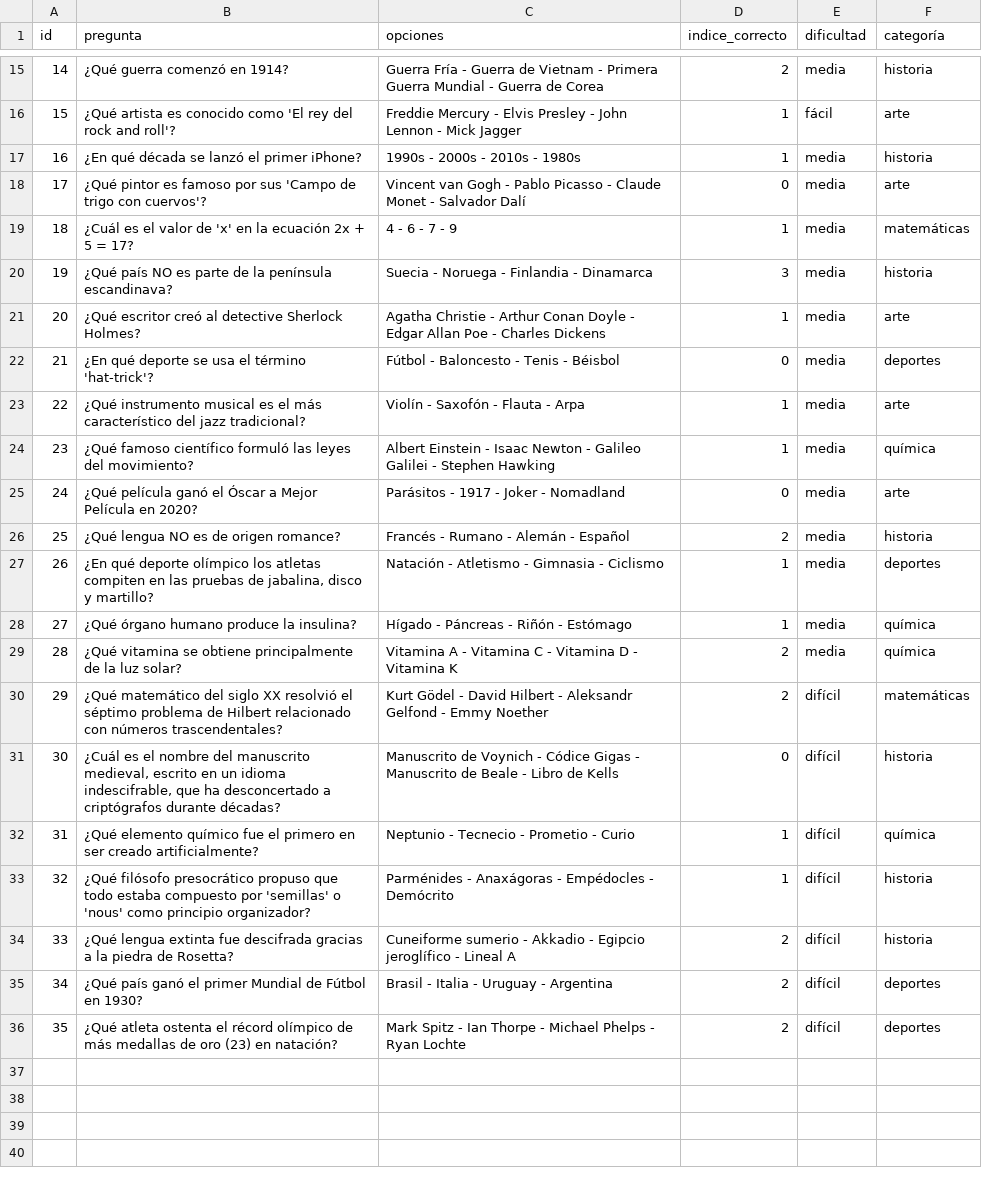
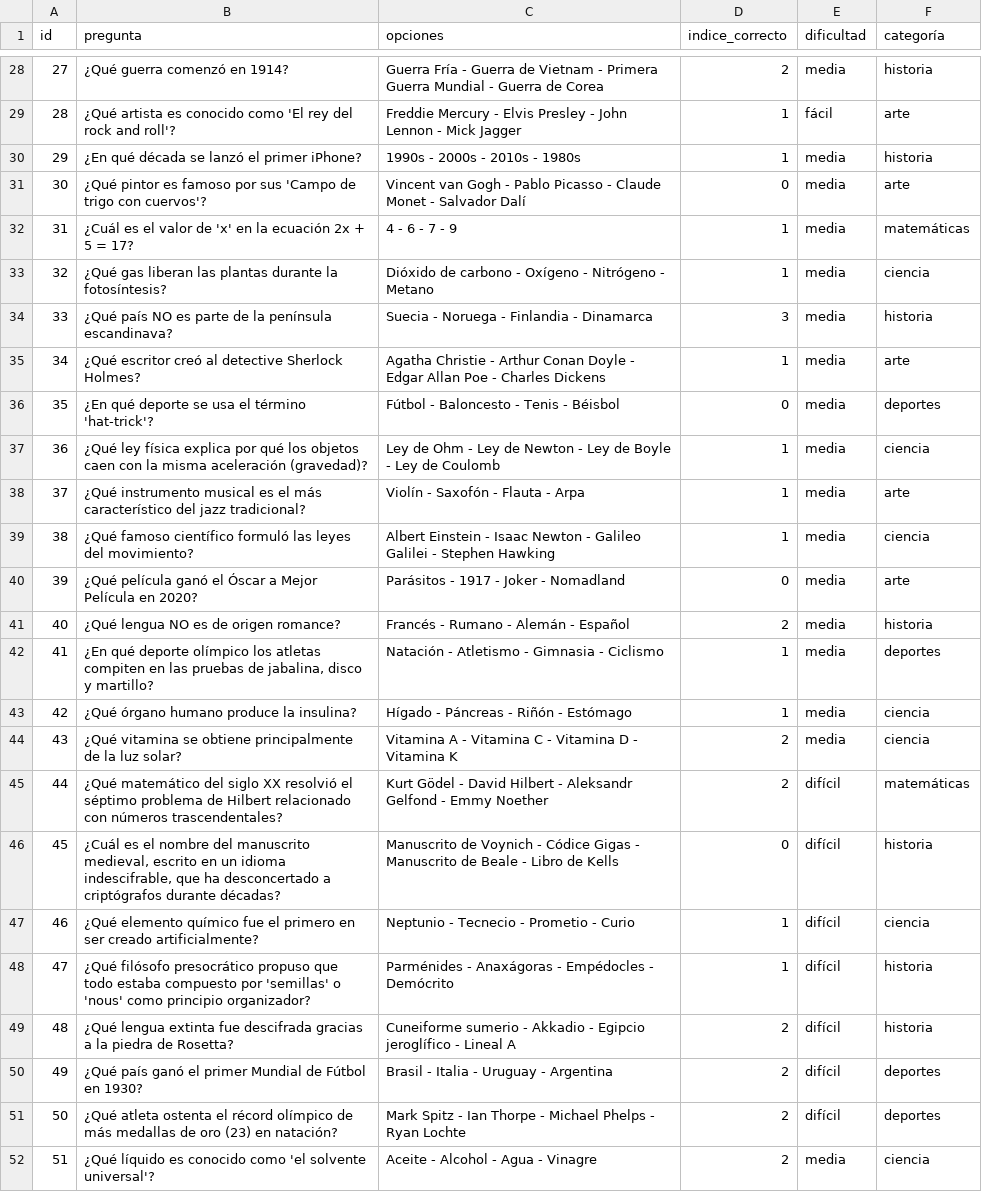
Before and after one commit to soytucuenta/Anabia.Castillo.Segundo.Parcial, a CSV file: preguntas.csv, drawn as a sheet; only a part is shown, gaps mark what is left out; addresses are those after the commit; the diff covers the shown part only; the diff names each change by its address in the sheet, - before the commit and + after, or states it on an @@ line.

```diff
--- a/preguntas.csv
+++ b/preguntas.csv
@@ column A (id) renumbered between rows 25 and 51 @@
+row 33: 32 | ¿Qué gas liberan las plantas durante la fotosíntesis? | Dióxido de carbono - Oxígeno - Nitrógeno - Metano | 1 | media | ciencia
+row 37: 36 | ¿Qué ley física explica por qué los objetos caen con la misma aceleración (gravedad)? | Ley de Ohm - Ley de Newton - Ley de Boyle - Ley de Coulomb | 1 | media | ciencia
-F39 (categoría): química
+F39 (categoría): ciencia
-F43:F44 (categoría): química
+F43:F44 (categoría): ciencia
-F47 (categoría): química
+F47 (categoría): ciencia
+row 52: 51 | ¿Qué líquido es conocido como 'el solvente universal'? | Aceite - Alcohol - Agua - Vinagre | 2 | media | ciencia
```
Also changed, not shown: 13 added rows and 3 edited cells elsewhere in this file, 1 other file.
